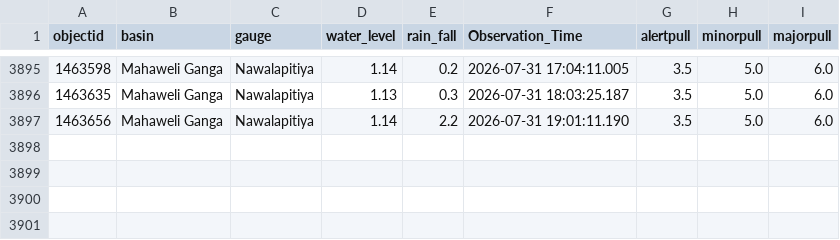
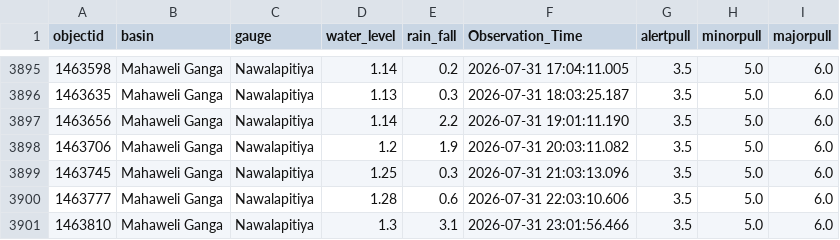
Before and after one commit to hhumal/Irrigation-Dept-Manual-River-Gauge-Readings, a CSV file: Station_Rainfall_CSVs/Nawalapitiya.csv, drawn as a sheet; only a part is shown, gaps mark what is left out.

```diff
--- a/Station_Rainfall_CSVs/Nawalapitiya.csv
+++ b/Station_Rainfall_CSVs/Nawalapitiya.csv
@@ -3897 +3897,5 @@ objectid,basin,gauge,water_level,rain_fall,Observation_Time,alertpull,minorpull,
 1463656,Mahaweli Ganga,Nawalapitiya,1.14,2.2,2026-07-31 19:01:11.190,3.5,5.0,6.0
+1463706,Mahaweli Ganga,Nawalapitiya,1.2,1.9,2026-07-31 20:03:11.082,3.5,5.0,6.0
+1463745,Mahaweli Ganga,Nawalapitiya,1.25,0.3,2026-07-31 21:03:13.096,3.5,5.0,6.0
+1463777,Mahaweli Ganga,Nawalapitiya,1.28,0.6,2026-07-31 22:03:10.606,3.5,5.0,6.0
+1463810,Mahaweli Ganga,Nawalapitiya,1.3,3.1,2026-07-31 23:01:56.466,3.5,5.0,6.0
```
Also changed, not shown: Station_Rainfall_CSVs/Deraniyagala.csv, Station_Rainfall_CSVs/Dunamale.csv, 33 other files.
